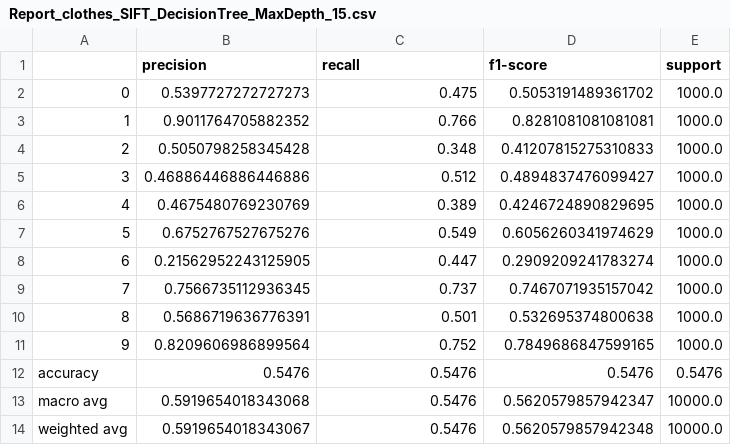
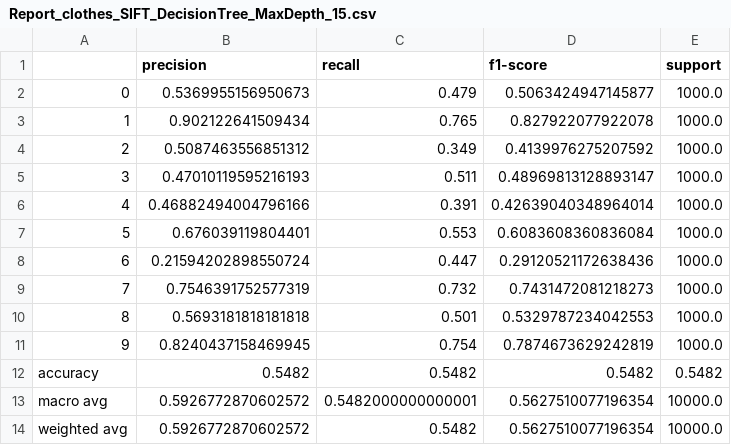
Before and after one commit to MehdinMasinovic/ImageClassificationMLExc3, a CSV file: results/clothes_SIFT_DecisionTreeClassifier/Report_clothes_SIFT_DecisionTree_MaxDepth_15.csv, drawn as a sheet.

```diff
--- a/results/clothes_SIFT_DecisionTreeClassifier/Report_clothes_SIFT_DecisionTree_MaxDepth_15.csv
+++ b/results/clothes_SIFT_DecisionTreeClassifier/Report_clothes_SIFT_DecisionTree_MaxDepth_15.csv
@@ -1,14 +1,14 @@
 ,precision,recall,f1-score,support
-0,0.5397727272727273,0.475,0.5053191489361702,1000.0
-1,0.9011764705882352,0.766,0.8281081081081081,1000.0
-2,0.5050798258345428,0.348,0.41207815275310833,1000.0
-3,0.46886446886446886,0.512,0.4894837476099427,1000.0
-4,0.4675480769230769,0.389,0.4246724890829695,1000.0
-5,0.6752767527675276,0.549,0.6056260341974629,1000.0
-6,0.21562952243125905,0.447,0.2909209241783274,1000.0
-7,0.7566735112936345,0.737,0.7467071935157042,1000.0
-8,0.5686719636776391,0.501,0.532695374800638,1000.0
-9,0.8209606986899564,0.752,0.7849686847599165,1000.0
-accuracy,0.5476,0.5476,0.5476,0.5476
-macro avg,0.5919654018343068,0.5476,0.5620579857942347,10000.0
-weighted avg,0.5919654018343067,0.5476,0.5620579857942348,10000.0
+0,0.5369955156950673,0.479,0.5063424947145877,1000.0
+1,0.902122641509434,0.765,0.827922077922078,1000.0
+2,0.5087463556851312,0.349,0.4139976275207592,1000.0
+3,0.47010119595216193,0.511,0.48969813128893147,1000.0
+4,0.46882494004796166,0.391,0.42639040348964014,1000.0
+5,0.676039119804401,0.553,0.6083608360836084,1000.0
+6,0.21594202898550724,0.447,0.29120521172638436,1000.0
+7,0.7546391752577319,0.732,0.7431472081218273,1000.0
+8,0.5693181818181818,0.501,0.5329787234042553,1000.0
+9,0.8240437158469945,0.754,0.7874673629242819,1000.0
+accuracy,0.5482,0.5482,0.5482,0.5482
+macro avg,0.5926772870602572,0.5482000000000001,0.5627510077196354,10000.0
+weighted avg,0.5926772870602572,0.5482,0.5627510077196354,10000.0
```
Also changed, not shown: results/clothes_SIFT_DecisionTreeClassifier/Report_clothes_SIFT_DecisionTree_MaxDepth_35.csv, results/clothes_SIFT_MLPClassifier/Report_clothes_SIFT_MLPClassifier_ActivationTanh_LearningAdaptive_Layers_50_50_50.csv, 49 other files.
